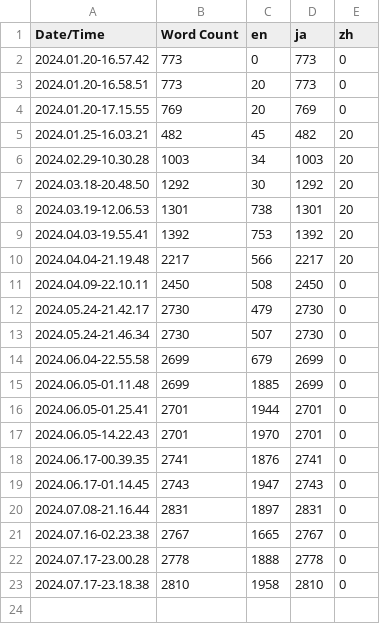
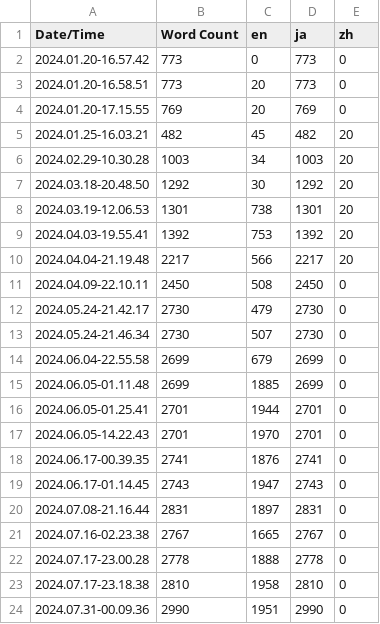
Before and after one commit to waai94/AlicePuroen, a CSV file: Content/Localization/Game/Game.csv, drawn as a sheet.

```diff
--- a/Content/Localization/Game/Game.csv
+++ b/Content/Localization/Game/Game.csv
@@ -23 +23,2 @@ Date/Time,Word Count,en,ja,zh
 2024.07.17-23.18.38,2810,1958,2810,0
+2024.07.31-00.09.36,2990,1951,2990,0
```
Also changed, not shown: 49 other files.
